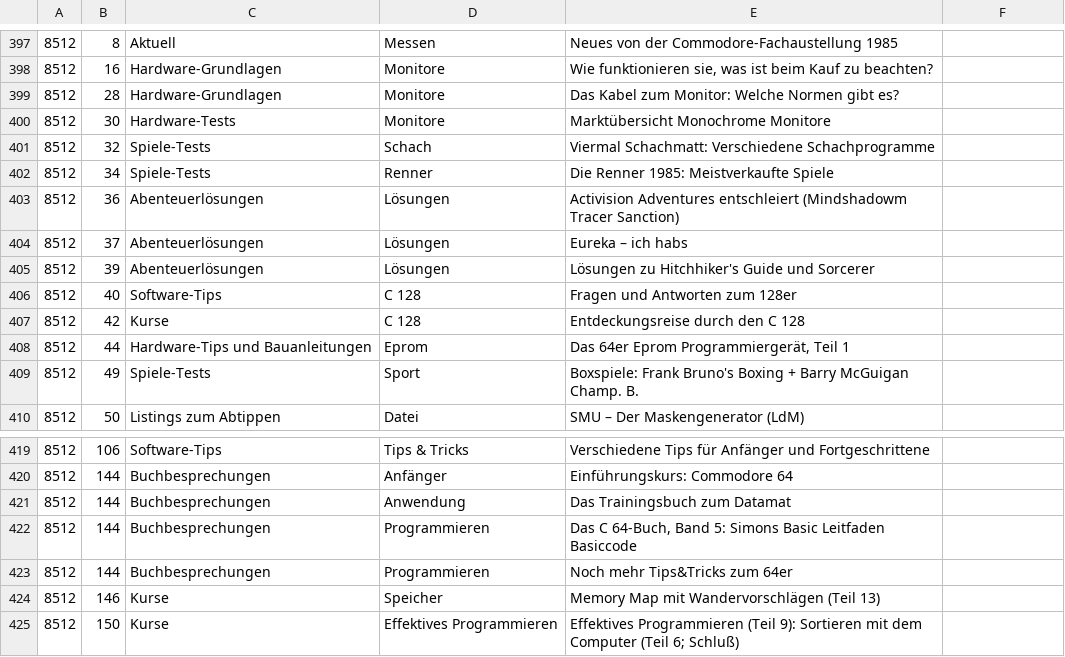
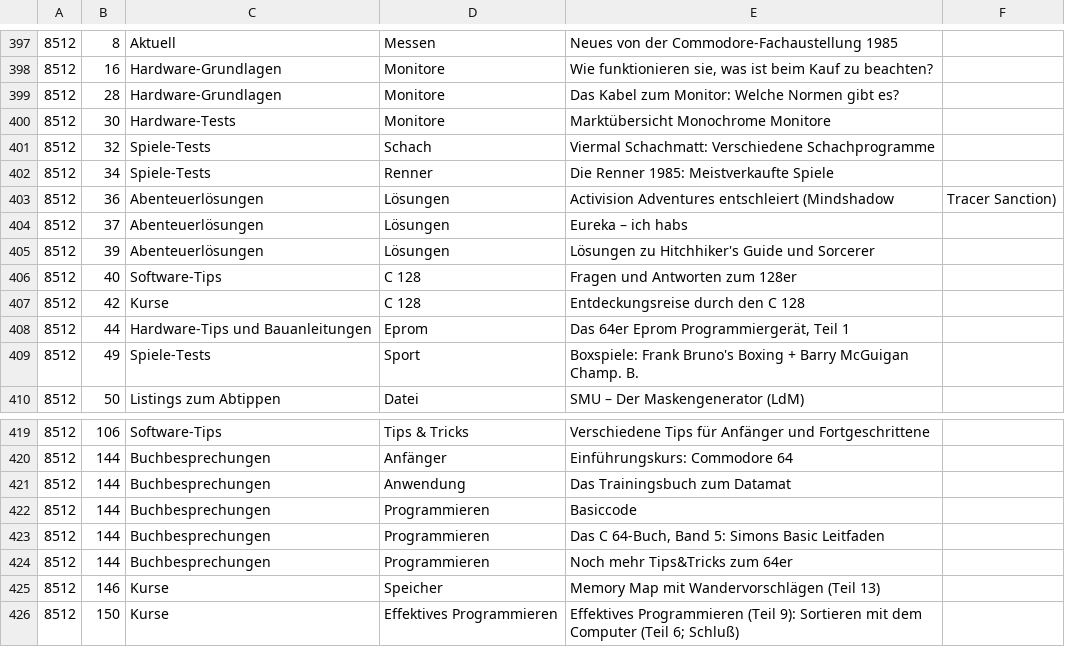
Before and after one commit to mist64/64er-magazin.de, a CSV file: Jahresinhaltsverzeichnis 1985.csv, drawn as a sheet; only a part is shown, gaps mark what is left out.

```diff
--- a/Jahresinhaltsverzeichnis 1985.csv
+++ b/Jahresinhaltsverzeichnis 1985.csv
@@ -402,3 +402,3 @@
 8512,34,Spiele-Tests,Renner,Die Renner 1985: Meistverkaufte Spiele
-8512,36,Abenteuerlösungen,Lösungen,Activision Adventures entschleiert (Mindshadowm Tracer Sanction)
+8512,36,Abenteuerlösungen,Lösungen,Activision Adventures entschleiert (Mindshadow, Tracer Sanction)
 8512,37,Abenteuerlösungen,Lösungen,Eureka – ich habs
@@ -421,3 +421,4 @@
 8512,144,Buchbesprechungen,Anwendung,Das Trainingsbuch zum Datamat
-8512,144,Buchbesprechungen,Programmieren,"Das C 64-Buch, Band 5: Simons Basic Leitfaden Basiccode"
+8512,144,Buchbesprechungen,Programmieren,Basiccode
+8512,144,Buchbesprechungen,Programmieren,"Das C 64-Buch, Band 5: Simons Basic Leitfaden"
 8512,144,Buchbesprechungen,Programmieren,Noch mehr Tips&Tricks zum 64er
```
Also changed, not shown: 49 other files.
